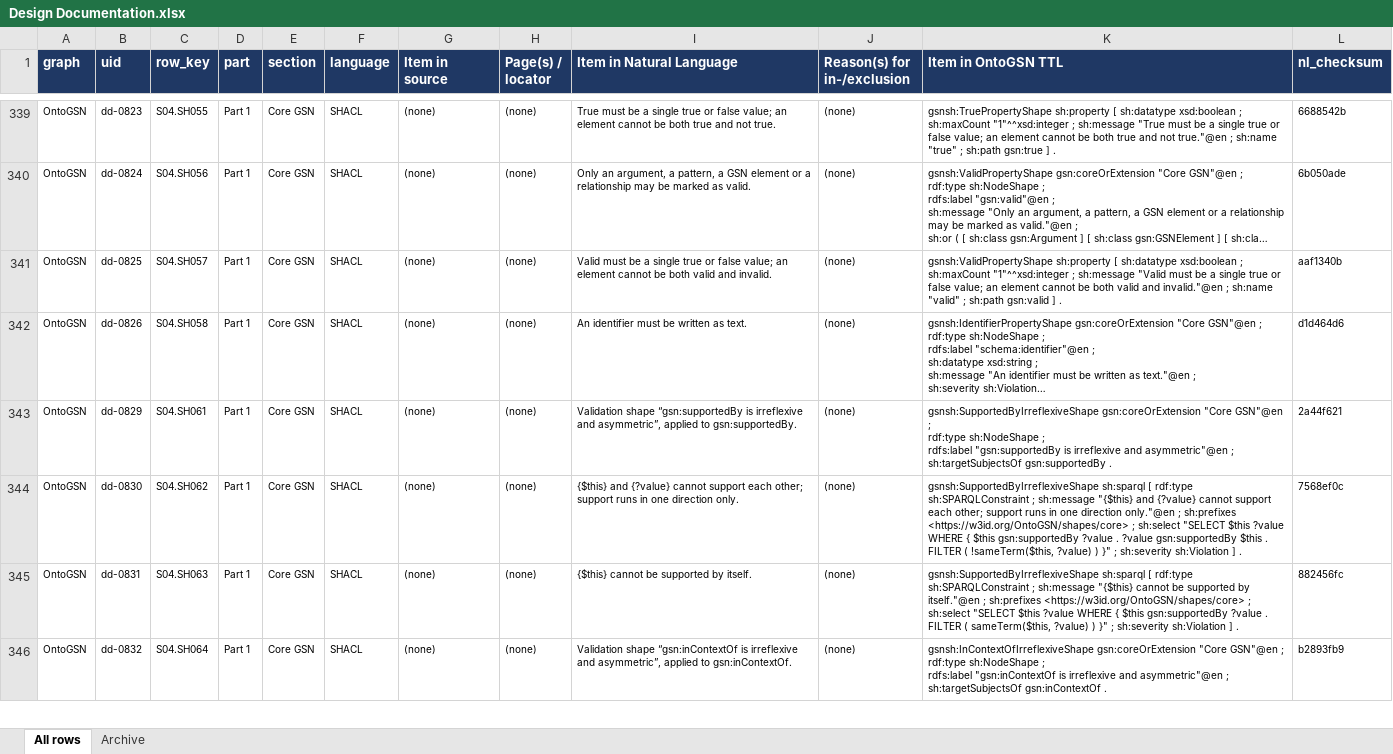
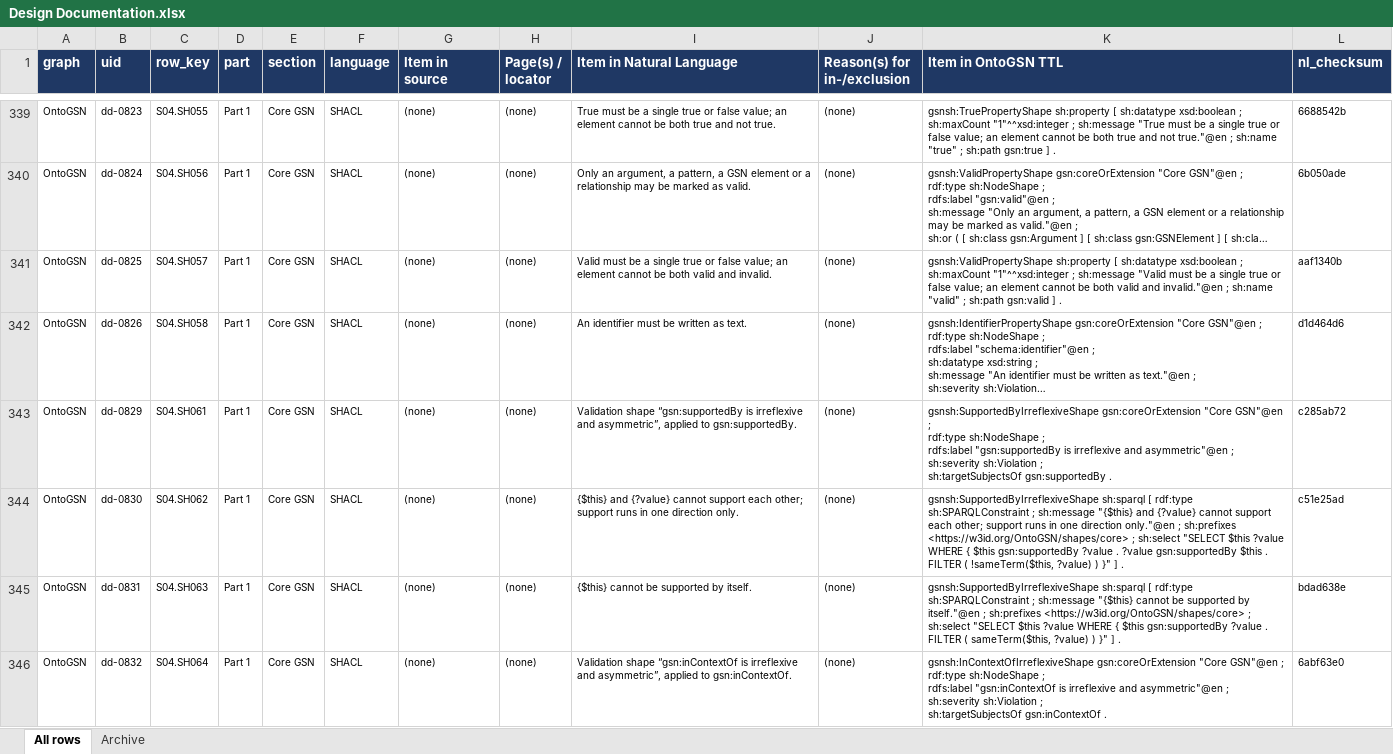
Before and after one commit to fortiss/OntoGSN, an Excel workbook: development/design/Design Documentation.xlsx, sheet All rows, drawn as a sheet; only a part is shown, gaps mark what is left out; long unchanged cells end in …; values as stored, in another font and other column widths than the file's, no borders; ↵ is a line break in a cell; the diff covers the shown part only; the diff names each change by its address in the sheet, - before the commit and + after, or states it on an @@ line.

```diff
--- a/development/design/Design Documentation.xlsx (sheet All rows)
+++ b/development/design/Design Documentation.xlsx (sheet All rows)
-K343 (Item in OntoGSN TTL): …asymmetric"@en ; ↵ sh:targetSubjectsOf gsn:supportedBy…
+K343 (Item in OntoGSN TTL): …asymmetric"@en ; ↵ sh:severity sh:Violation ; ↵ sh:targetSubjectsOf gsn:supportedBy…
-L343 (nl_checksum): 2a44f621
+L343 (nl_checksum): c285ab72
-K344 (Item in OntoGSN TTL): …) }" ; sh:severity sh:Violation ] .
+K344 (Item in OntoGSN TTL): …) }" ] .
-L344 (nl_checksum): 7568ef0c
+L344 (nl_checksum): c51e25ad
-K345 (Item in OntoGSN TTL): …) }" ; sh:severity sh:Violation ] .
+K345 (Item in OntoGSN TTL): …) }" ] .
-L345 (nl_checksum): 882456fc
+L345 (nl_checksum): bdad638e
-K346 (Item in OntoGSN TTL): …asymmetric"@en ; ↵ sh:targetSubjectsOf gsn:inContextOf…
+K346 (Item in OntoGSN TTL): …asymmetric"@en ; ↵ sh:severity sh:Violation ; ↵ sh:targetSubjectsOf gsn:inContextOf…
-L346 (nl_checksum): b2893fb9
+L346 (nl_checksum): 6abf63e0
```
Also changed, not shown: 20 edited cells elsewhere in this sheet, 10 other files.
